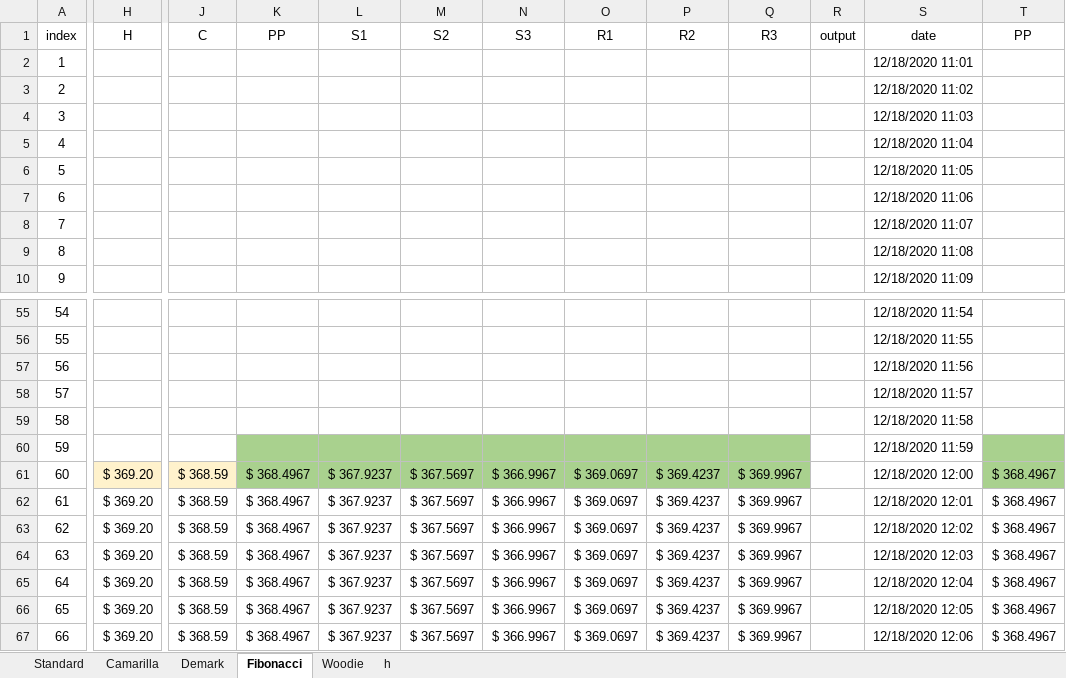
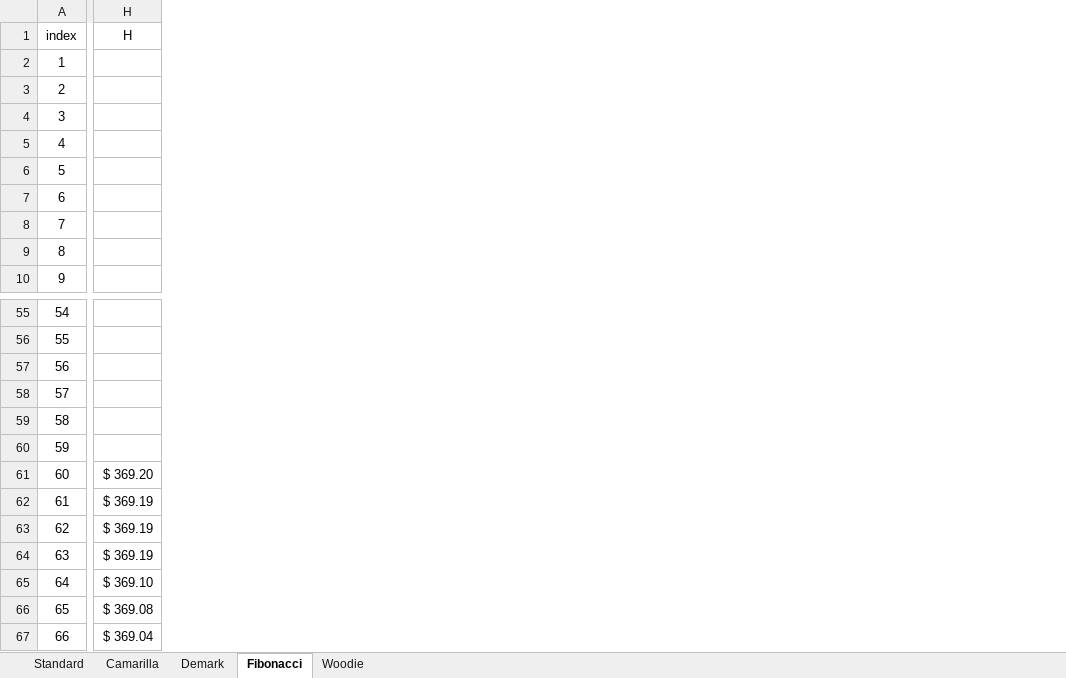
Before and after one commit to DaveSkender/Stock.Indicators, an Excel workbook: indicators/RollingPivots/RollingPivots.Calc.xlsx, sheet Fibonacci, drawn as a sheet; only a part is shown, gaps mark what is left out; values as stored, in another font and other column widths than the file's, no borders; charts and pictures and table styles not drawn; removed rows and columns are numbered as before the commit, all else as after; the diff covers the shown part only; the diff names each change by its address in the sheet, - before the commit and + after, or states it on an @@ line.

```diff
--- a/indicators/RollingPivots/RollingPivots.Calc.xlsx (sheet Fibonacci)
+++ b/indicators/RollingPivots/RollingPivots.Calc.xlsx (sheet Fibonacci)
-sheet tab: h
-column H (H), rows 61-67: all $ 369.20
+column H (H), rows 61-67: $ 369.20 | $ 369.19 | $ 369.19 | $ 369.19 | $ 369.10 | $ 369.08 | $ 369.04
-column J (C), rows 61-67: all $ 368.59
-column K (PP), rows 61-67: all $ 368.4967
-column L (S1), rows 61-67: all $ 367.9237
-column M (S2), rows 61-67: all $ 367.5697
-column N (S3), rows 61-67: all $ 366.9967
-column O (R1), rows 61-67: all $ 369.0697
-column P (R2), rows 61-67: all $ 369.4237
-column Q (R3), rows 61-67: all $ 369.9967
-column R (output), empty
-column S (date), rows 2-10: 12/18/2020 11:01 | 12/18/2020 11:02 | 12/18/2020 11:03 | 12/18/2020 11:04 | 12/18/2020 11:05 | 12/18/2020 11:06 | 12/18/2020 11:07 | 12/18/2020 11:08 | 12/18/2020 11:09; rows 55-67: 12/18/2020 11:54 | 12/18/2020 11:55 | 12/18/2020 11:56 | 12/18/2020 11:57 | 12/18/2020 11:58 | 12/18/2020 11:59 | 12/18/2020 12:00 | 12/18/2020 12:01 | 12/18/2020 12:02 | 12/18/2020 12:03 | 12/18/2020 12:04 | 12/18/2020 12:05 | 12/18/2020 12:06
-column T (PP), rows 61-67: all $ 368.4967
```
Also changed, not shown: 8 added columns, 6 removed columns, 182 edited cells and cell formats elsewhere in this sheet, sheet Woodie, sheet Demark, sheet Camarilla, sheet Standard, formulas that keep their value, charts or pictures, indicators/PivotPoints/PivotPoint.Calc.xlsx, 3 other files.
